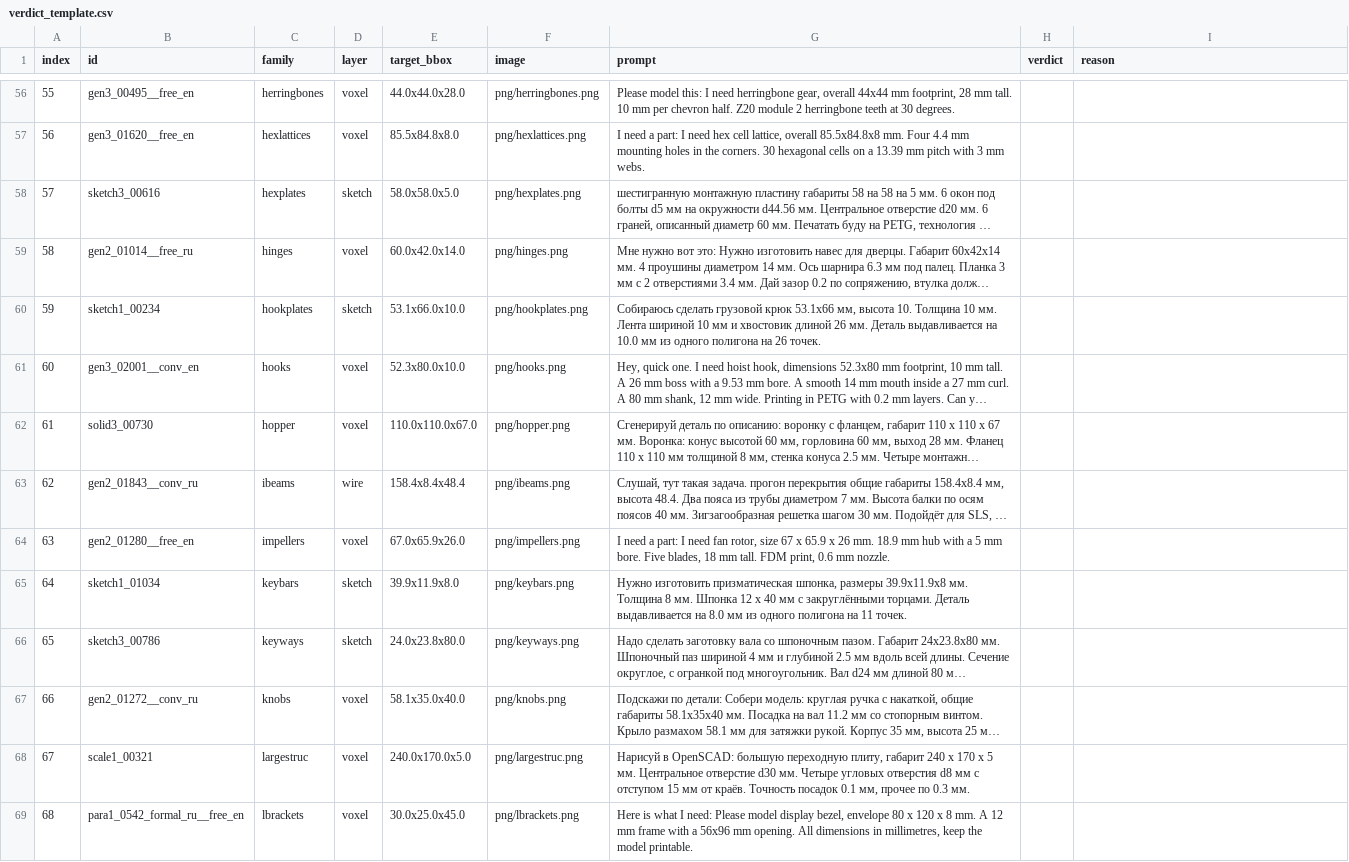
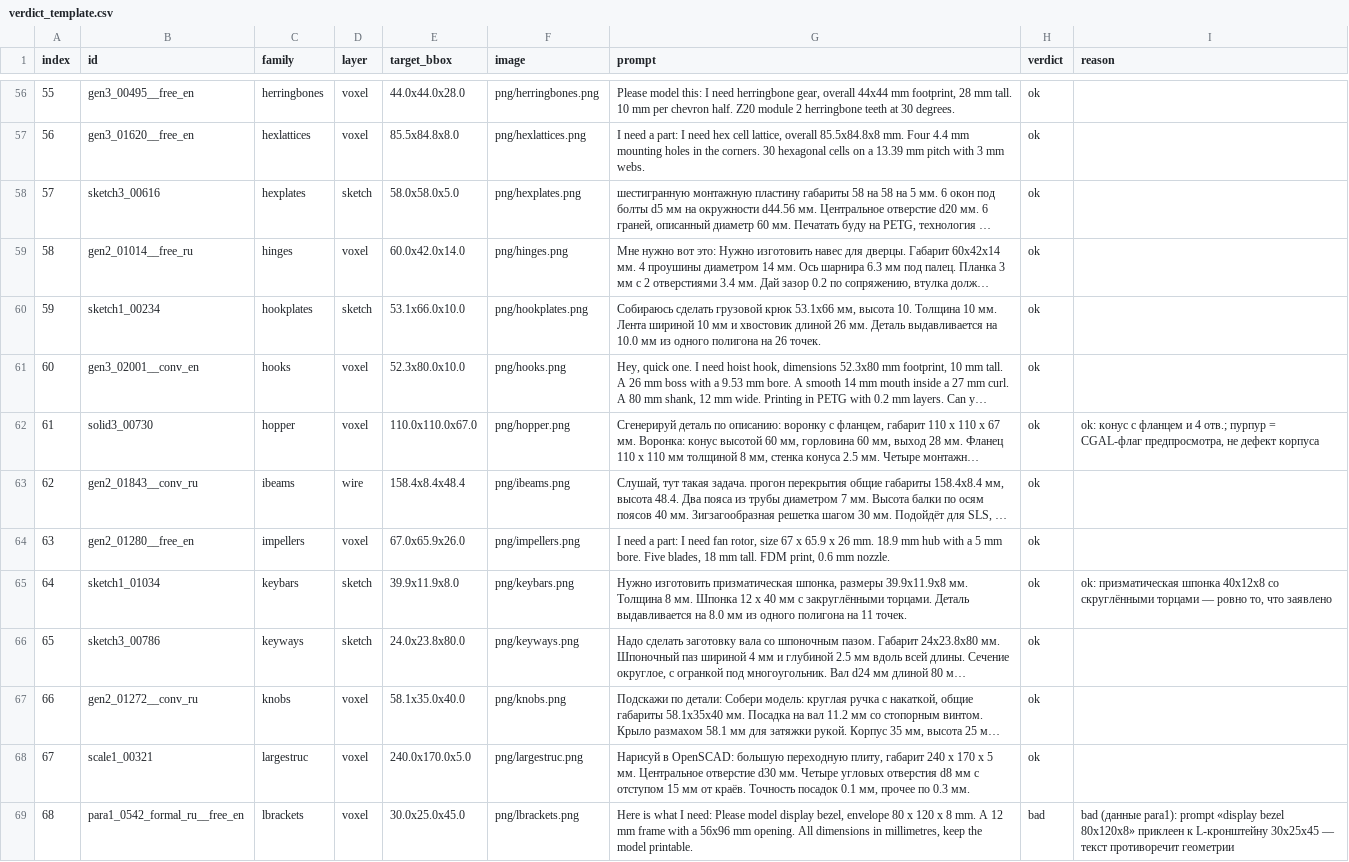
Before and after one commit to starley1234/OmniCraft-LM, a CSV file: data/previews/families_v9/verdict_template.csv, drawn as a sheet; only a part is shown, gaps mark what is left out; long unchanged cells end in …; the diff covers the shown part only; the diff names each change by its address in the sheet, - before the commit and + after, or states it on an @@ line.

```diff
--- a/data/previews/families_v9/verdict_template.csv
+++ b/data/previews/families_v9/verdict_template.csv
-H56:H68 (verdict): (empty)
+H56:H68 (verdict): ok
-I62 (reason): (empty)
+I62 (reason): ok: конус с фланцем и 4 отв.; пурпур = CGAL-флаг предпросмотра, не дефект корпуса
-I65 (reason): (empty)
+I65 (reason): ok: призматическая шпонка 40x12x8 со скруглёнными торцами — ровно то, что заявлено
-H69 (verdict): (empty)
+H69 (verdict): bad
-I69 (reason): (empty)
+I69 (reason): bad (данные para1): prompt «display bezel 80x120x8» приклеен к L-кронштейну 30x25x45 — текст противоречит геометрии
```
Also changed, not shown: 136 edited cells elsewhere in this file, 8 other files.
